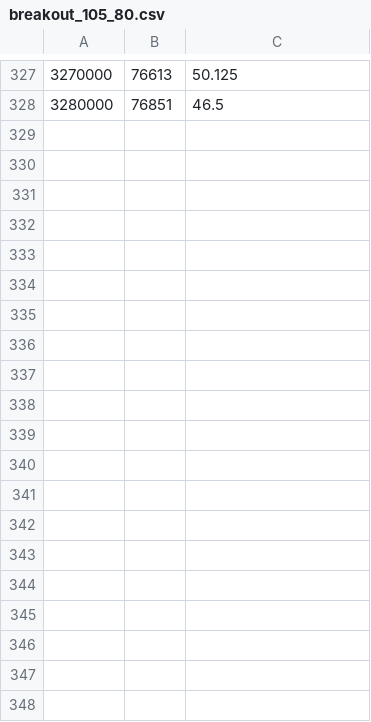
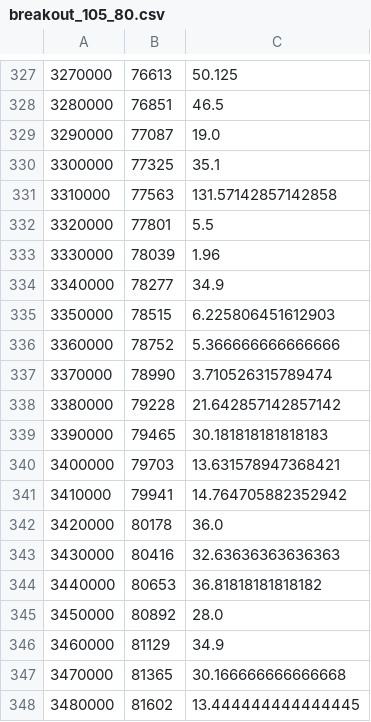
Before and after one commit to FrankMol/ML_Atari2600, a CSV file: atari2600/trained_models/breakout_105_80.csv, drawn as a sheet; only a part is shown, gaps mark what is left out; the diff covers the shown part only; the diff names each change by its address in the sheet, - before the commit and + after, or states it on an @@ line.

Commit message:
get model files and logs from gcloud

```diff
--- a/atari2600/trained_models/breakout_105_80.csv
+++ b/atari2600/trained_models/breakout_105_80.csv
+row 329: 3290000 | 77087 | 19.0
+row 330: 3300000 | 77325 | 35.1
+row 331: 3310000 | 77563 | 131.57142857142858
+row 332: 3320000 | 77801 | 5.5
+row 333: 3330000 | 78039 | 1.96
+row 334: 3340000 | 78277 | 34.9
+row 335: 3350000 | 78515 | 6.225806451612903
+row 336: 3360000 | 78752 | 5.366666666666666
+row 337: 3370000 | 78990 | 3.710526315789474
+row 338: 3380000 | 79228 | 21.642857142857142
+row 339: 3390000 | 79465 | 30.181818181818183
+row 340: 3400000 | 79703 | 13.631578947368421
+row 341: 3410000 | 79941 | 14.764705882352942
+row 342: 3420000 | 80178 | 36.0
+row 343: 3430000 | 80416 | 32.63636363636363
+row 344: 3440000 | 80653 | 36.81818181818182
+row 345: 3450000 | 80892 | 28.0
+row 346: 3460000 | 81129 | 34.9
+row 347: 3470000 | 81365 | 30.166666666666668
+row 348: 3480000 | 81602 | 13.444444444444445
```
Also changed, not shown: 9 added rows elsewhere in this file, 4 other files.
